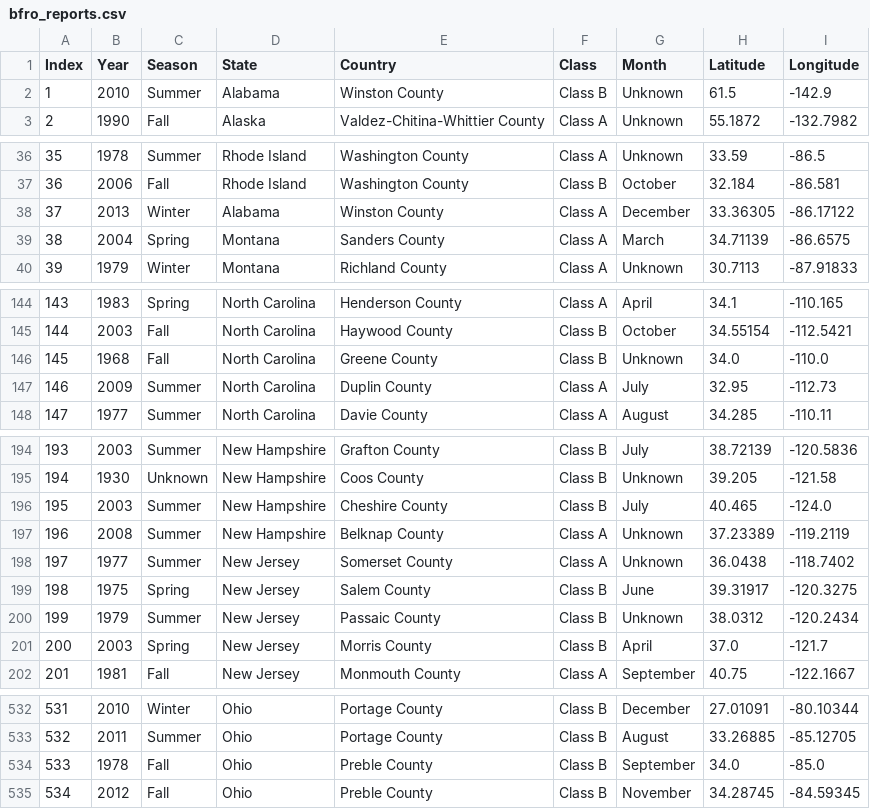
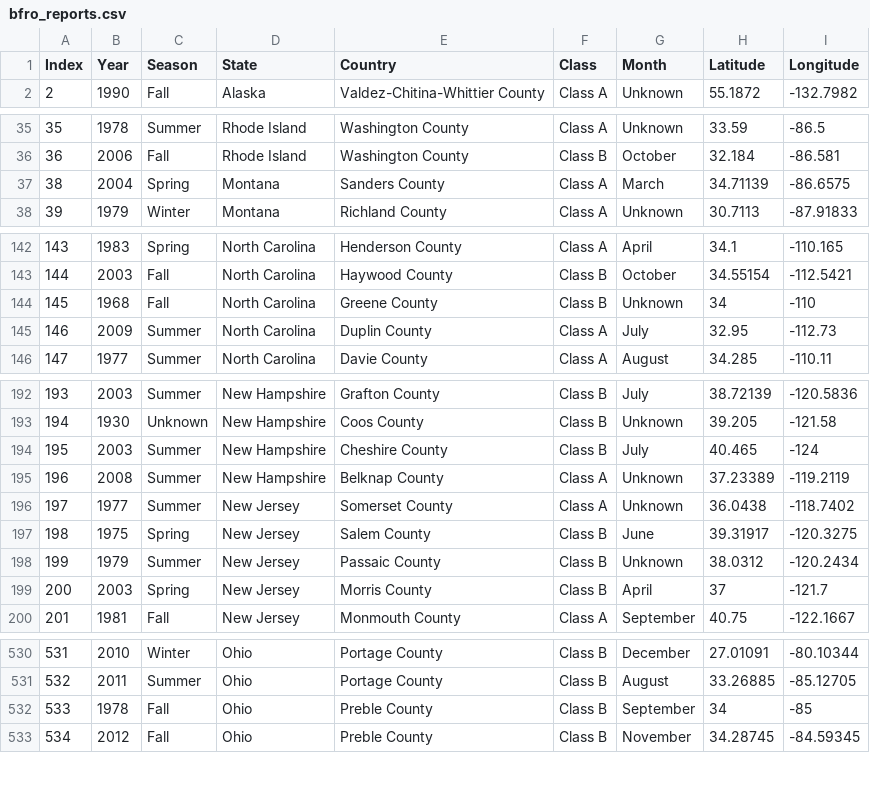
Before and after one commit to ladder1208/Azure-SQL, a CSV file: bfro_reports.csv, drawn as a sheet; only a part is shown, gaps mark what is left out; the diff covers the shown part only.

```diff
--- a/bfro_reports.csv
+++ b/bfro_reports.csv
@@ -1,3 +1,2 @@
 Index,Year,Season,State,Country,Class,Month,Latitude,Longitude
-1,2010,Summer,Alabama,Winston County,Class B,Unknown,61.5,-142.9
 2,1990,Fall,Alaska,Valdez-Chitina-Whittier County,Class A,Unknown,55.1872,-132.7982
@@ -37,3 +36,2 @@ Index,Year,Season,State,Country,Class,Month,Latitude,Longitude
 36,2006,Fall,Rhode Island,Washington County,Class B,October,32.184,-86.581
-37,2013,Winter,Alabama,Winston County,Class A,December,33.36305,-86.17122
 38,2004,Spring,Montana,Sanders County,Class A,March,34.71139,-86.6575
@@ -145,3 +143,3 @@ Index,Year,Season,State,Country,Class,Month,Latitude,Longitude
 144,2003,Fall,North Carolina,Haywood County,Class B,October,34.55154,-112.5421
-145,1968,Fall,North Carolina,Greene County,Class B,Unknown,34.0,-110.0
+145,1968,Fall,North Carolina,Greene County,Class B,Unknown,34,-110
 146,2009,Summer,North Carolina,Duplin County,Class A,July,32.95,-112.73
@@ -195,3 +193,3 @@ Index,Year,Season,State,Country,Class,Month,Latitude,Longitude
 194,1930,Unknown,New Hampshire,Coos County,Class B,Unknown,39.205,-121.58
-195,2003,Summer,New Hampshire,Cheshire County,Class B,July,40.465,-124.0
+195,2003,Summer,New Hampshire,Cheshire County,Class B,July,40.465,-124
 196,2008,Summer,New Hampshire,Belknap County,Class A,Unknown,37.23389,-119.2119
@@ -200,3 +198,3 @@ Index,Year,Season,State,Country,Class,Month,Latitude,Longitude
 199,1979,Summer,New Jersey,Passaic County,Class B,Unknown,38.0312,-120.2434
-200,2003,Spring,New Jersey,Morris County,Class B,April,37.0,-121.7
+200,2003,Spring,New Jersey,Morris County,Class B,April,37,-121.7
 201,1981,Fall,New Jersey,Monmouth County,Class A,September,40.75,-122.1667
@@ -533,3 +531,3 @@ Index,Year,Season,State,Country,Class,Month,Latitude,Longitude
 532,2011,Summer,Ohio,Portage County,Class B,August,33.26885,-85.12705
-533,1978,Fall,Ohio,Preble County,Class B,September,34.0,-85.0
+533,1978,Fall,Ohio,Preble County,Class B,September,34,-85
 534,2012,Fall,Ohio,Preble County,Class B,November,34.28745,-84.59345
```
Also changed, not shown: 32 edited cells elsewhere in this file, 1 other file.
